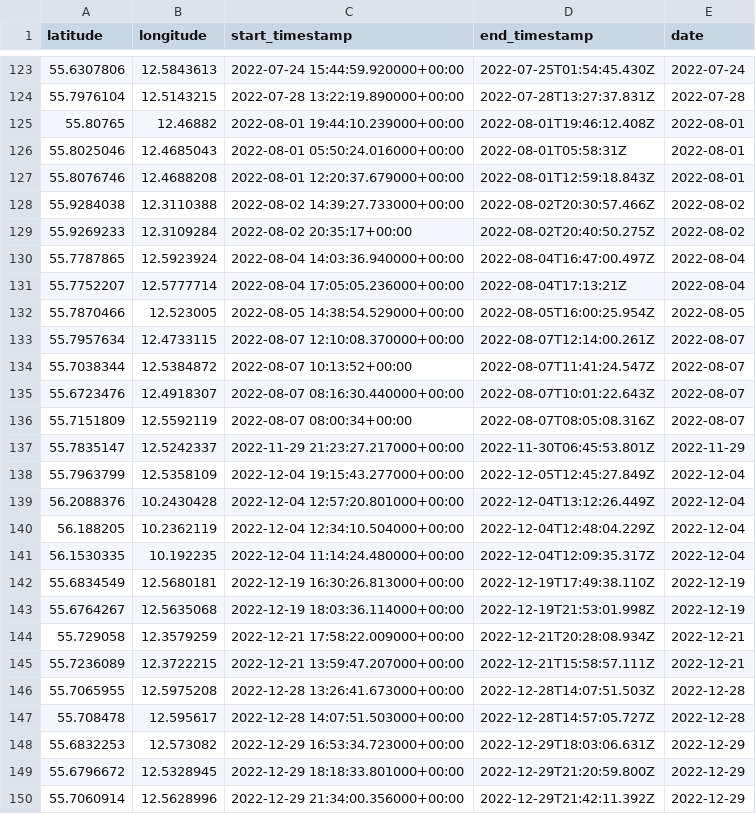
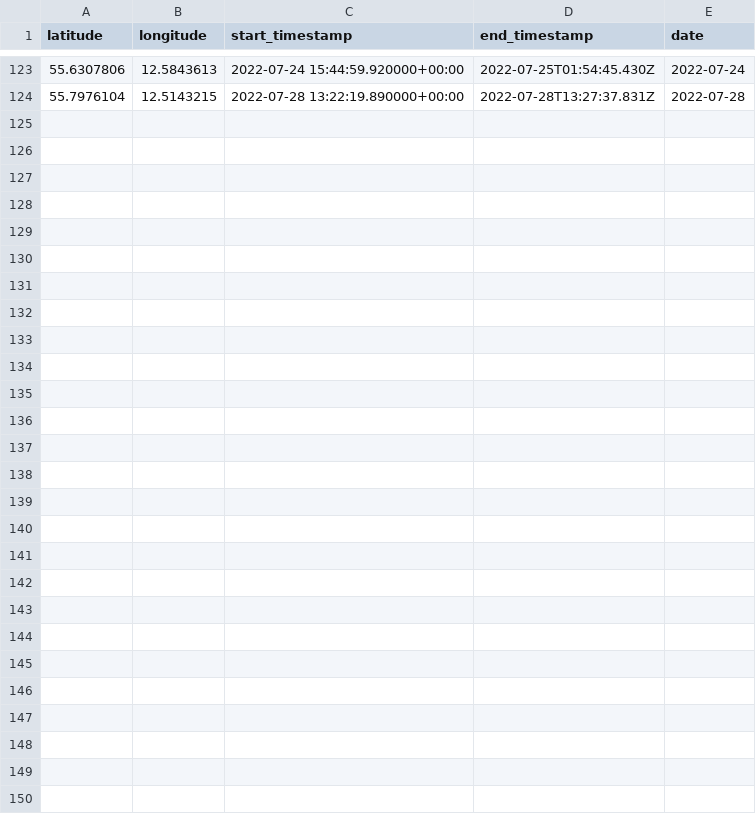
Before and after one commit to SYDeng00/02808-Personal_InformaticsGPS, a CSV file: docs/data/new_places.csv, drawn as a sheet; only a part is shown, gaps mark what is left out; the diff names each change by its address in the sheet, - before the commit and + after, or states it on an @@ line.

```diff
--- a/docs/data/new_places.csv
+++ b/docs/data/new_places.csv
-row 125: 55.80765 | 12.46882 | 2022-08-01 19:44:10.239000+00:00 | 2022-08-01T19:46:12.408Z | 2022-08-01
-row 126: 55.8025046 | 12.4685043 | 2022-08-01 05:50:24.016000+00:00 | 2022-08-01T05:58:31Z | 2022-08-01
-row 127: 55.8076746 | 12.4688208 | 2022-08-01 12:20:37.679000+00:00 | 2022-08-01T12:59:18.843Z | 2022-08-01
-row 128: 55.9284038 | 12.3110388 | 2022-08-02 14:39:27.733000+00:00 | 2022-08-02T20:30:57.466Z | 2022-08-02
-row 129: 55.9269233 | 12.3109284 | 2022-08-02 20:35:17+00:00 | 2022-08-02T20:40:50.275Z | 2022-08-02
-row 130: 55.7787865 | 12.5923924 | 2022-08-04 14:03:36.940000+00:00 | 2022-08-04T16:47:00.497Z | 2022-08-04
-row 131: 55.7752207 | 12.5777714 | 2022-08-04 17:05:05.236000+00:00 | 2022-08-04T17:13:21Z | 2022-08-04
-row 132: 55.7870466 | 12.523005 | 2022-08-05 14:38:54.529000+00:00 | 2022-08-05T16:00:25.954Z | 2022-08-05
-row 133: 55.7957634 | 12.4733115 | 2022-08-07 12:10:08.370000+00:00 | 2022-08-07T12:14:00.261Z | 2022-08-07
-row 134: 55.7038344 | 12.5384872 | 2022-08-07 10:13:52+00:00 | 2022-08-07T11:41:24.547Z | 2022-08-07
-row 135: 55.6723476 | 12.4918307 | 2022-08-07 08:16:30.440000+00:00 | 2022-08-07T10:01:22.643Z | 2022-08-07
-row 136: 55.7151809 | 12.5592119 | 2022-08-07 08:00:34+00:00 | 2022-08-07T08:05:08.316Z | 2022-08-07
-row 137: 55.7835147 | 12.5242337 | 2022-11-29 21:23:27.217000+00:00 | 2022-11-30T06:45:53.801Z | 2022-11-29
-row 138: 55.7963799 | 12.5358109 | 2022-12-04 19:15:43.277000+00:00 | 2022-12-05T12:45:27.849Z | 2022-12-04
-row 139: 56.2088376 | 10.2430428 | 2022-12-04 12:57:20.801000+00:00 | 2022-12-04T13:12:26.449Z | 2022-12-04
-row 140: 56.188205 | 10.2362119 | 2022-12-04 12:34:10.504000+00:00 | 2022-12-04T12:48:04.229Z | 2022-12-04
-row 141: 56.1530335 | 10.192235 | 2022-12-04 11:14:24.480000+00:00 | 2022-12-04T12:09:35.317Z | 2022-12-04
-row 142: 55.6834549 | 12.5680181 | 2022-12-19 16:30:26.813000+00:00 | 2022-12-19T17:49:38.110Z | 2022-12-19
-row 143: 55.6764267 | 12.5635068 | 2022-12-19 18:03:36.114000+00:00 | 2022-12-19T21:53:01.998Z | 2022-12-19
-row 144: 55.729058 | 12.3579259 | 2022-12-21 17:58:22.009000+00:00 | 2022-12-21T20:28:08.934Z | 2022-12-21
-row 145: 55.7236089 | 12.3722215 | 2022-12-21 13:59:47.207000+00:00 | 2022-12-21T15:58:57.111Z | 2022-12-21
-row 146: 55.7065955 | 12.5975208 | 2022-12-28 13:26:41.673000+00:00 | 2022-12-28T14:07:51.503Z | 2022-12-28
-row 147: 55.708478 | 12.595617 | 2022-12-28 14:07:51.503000+00:00 | 2022-12-28T14:57:05.727Z | 2022-12-28
-row 148: 55.6832253 | 12.573082 | 2022-12-29 16:53:34.723000+00:00 | 2022-12-29T18:03:06.631Z | 2022-12-29
-row 149: 55.6796672 | 12.5328945 | 2022-12-29 18:18:33.801000+00:00 | 2022-12-29T21:20:59.800Z | 2022-12-29
-row 150: 55.7060914 | 12.5628996 | 2022-12-29 21:34:00.356000+00:00 | 2022-12-29T21:42:11.392Z | 2022-12-29
```
Also changed, not shown: 5 other files.
